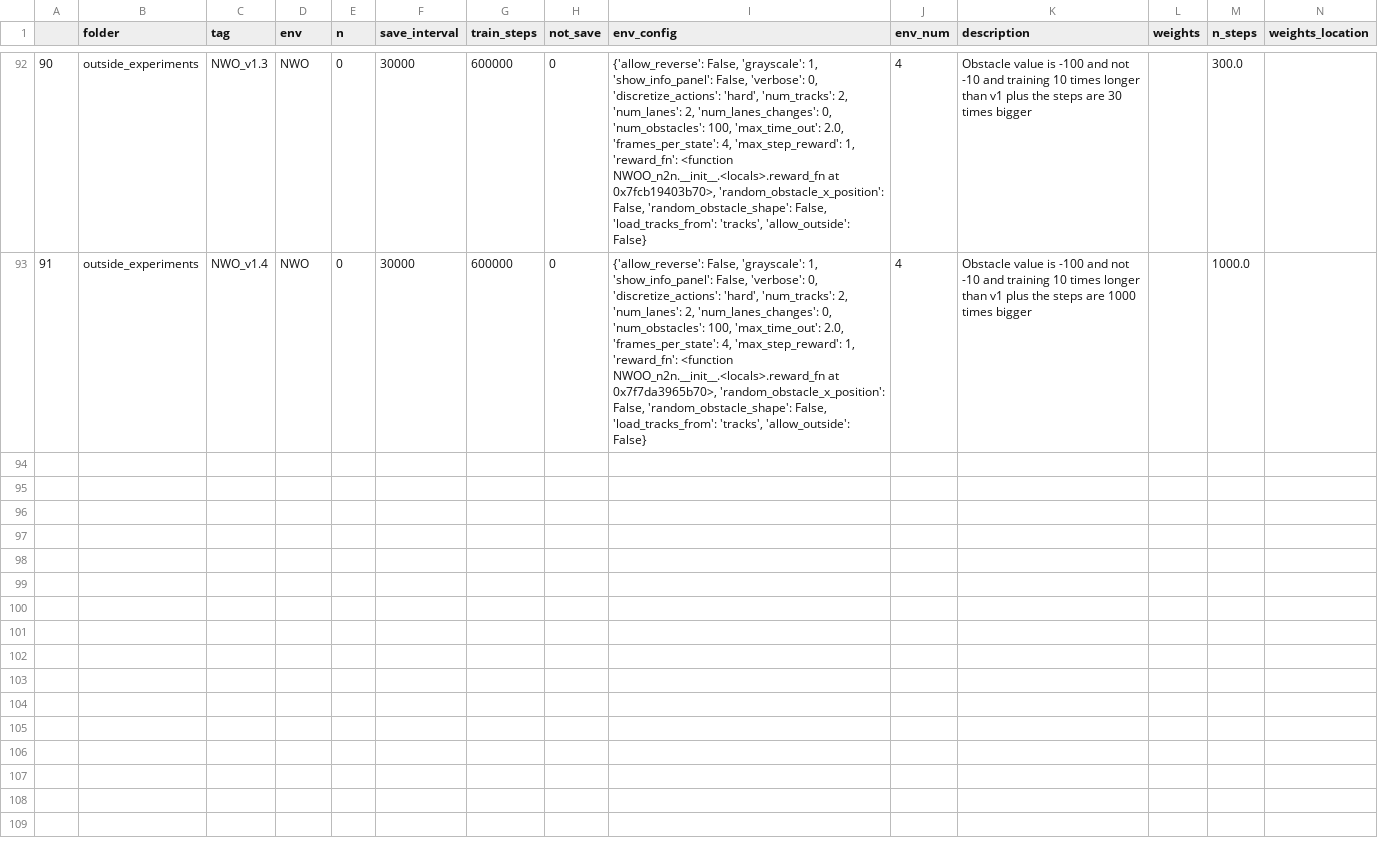
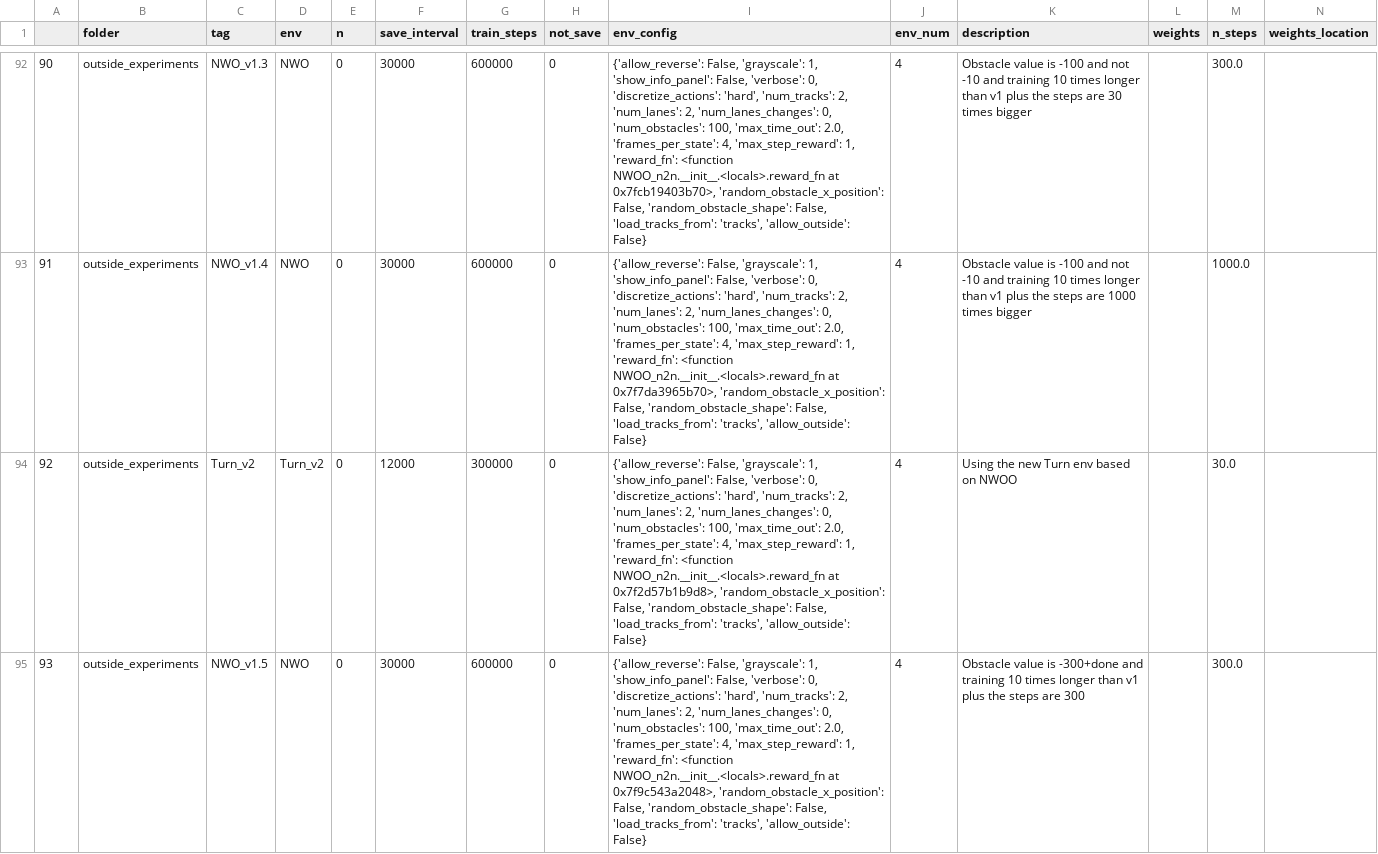
Before and after one commit to NotAnyMike/HRL, a CSV file: experiments/experiments.csv, drawn as a sheet; only a part is shown, gaps mark what is left out; the diff covers the shown part only; the diff names each change by its address in the sheet, - before the commit and + after, or states it on an @@ line.

Commit message:
updating turn weights and weights for NWO and termination on obstacle

```diff
--- a/experiments/experiments.csv
+++ b/experiments/experiments.csv
+row 94: 92 | outside_experiments | Turn_v2 | Turn_v2 | 0 | 12000 | 300000 | 0 | {'allow_reverse': False, 'grayscale': 1, 'show_info_panel': False, 'verbose': 0, 'discretize_actions': 'hard', 'num_tracks': 2, 'num_lanes': 2, 'num_lanes_changes': 0, 'num_obstacles': 100, 'max_time_out': 2.0, 'frames_per_state': 4, 'max_step_reward': 1, 'reward_fn': <function NWOO_n2n.__init__.<locals>.reward_fn at 0x7f2d57b1b9d8>, 'random_obstacle_x_position': False, 'random_obstacle_shape': False, 'load_tracks_from': 'tracks', 'allow_outside': False} | 4 | Using the new Turn env based on NWOO |  | 30.0
+row 95: 93 | outside_experiments | NWO_v1.5 | NWO | 0 | 30000 | 600000 | 0 | {'allow_reverse': False, 'grayscale': 1, 'show_info_panel': False, 'verbose': 0, 'discretize_actions': 'hard', 'num_tracks': 2, 'num_lanes': 2, 'num_lanes_changes': 0, 'num_obstacles': 100, 'max_time_out': 2.0, 'frames_per_state': 4, 'max_step_reward': 1, 'reward_fn': <function NWOO_n2n.__init__.<locals>.reward_fn at 0x7f9c543a2048>, 'random_obstacle_x_position': False, 'random_obstacle_shape': False, 'load_tracks_from': 'tracks', 'allow_outside': False} | 4 | Obstacle value is -300+done and training 10 times longer than v1 plus the steps are 300 |  | 300.0
```
Also changed, not shown: 1 added row elsewhere in this file, 2 other files.
